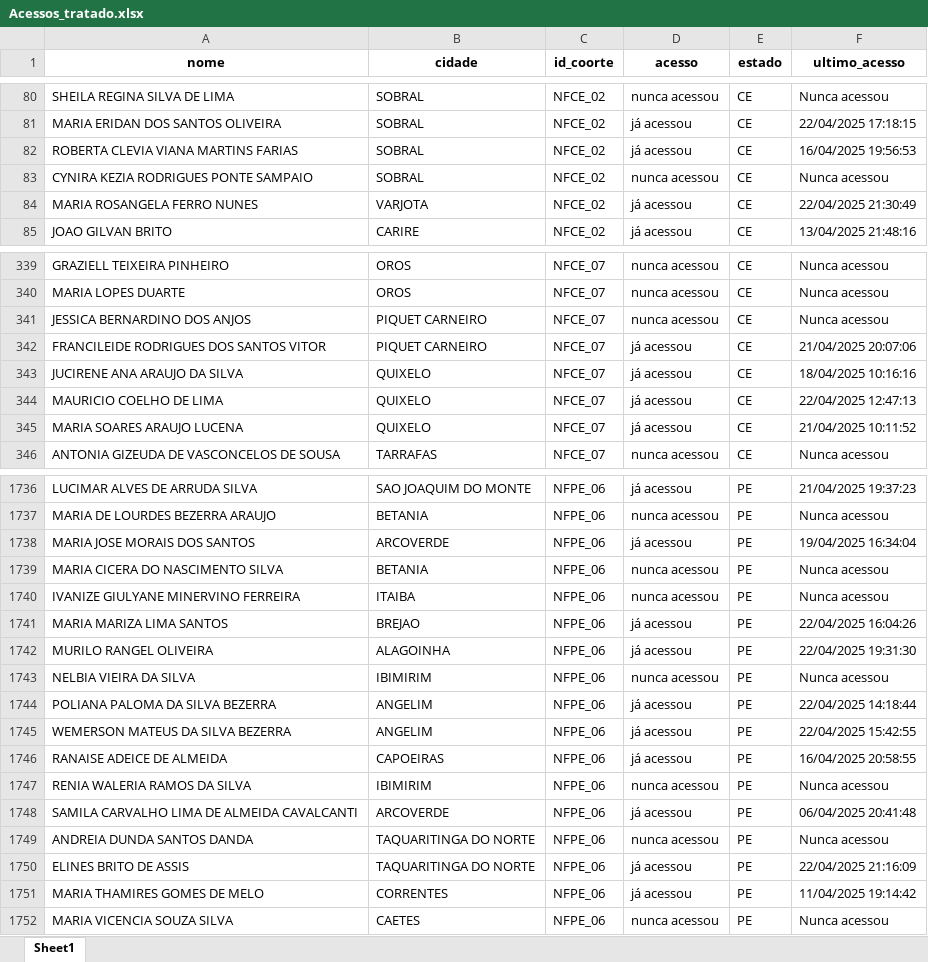
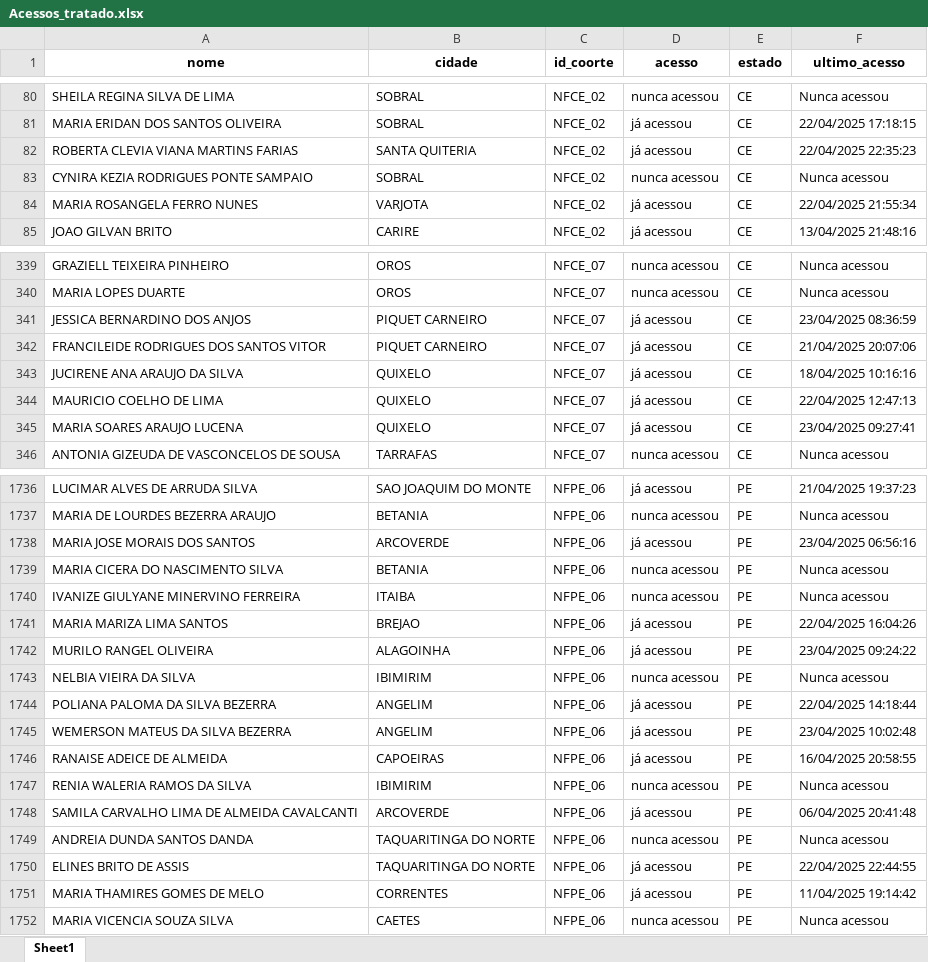
Before and after one commit to amarildorfilhoufc/eti-2025-streamlit, an Excel workbook: Acessos_tratado.xlsx, sheet Sheet1, drawn as a sheet; only a part is shown, gaps mark what is left out; values as stored, in another font and other column widths than the file's, no borders; the diff covers the shown part only; the diff names each change by its address in the sheet, - before the commit and + after, or states it on an @@ line.

Commit message:
Substituindo Acessos_tratado.xlsx pela versão atualizada

```diff
--- a/Acessos_tratado.xlsx (sheet Sheet1)
+++ b/Acessos_tratado.xlsx (sheet Sheet1)
-B82 (cidade): SOBRAL
+B82 (cidade): SANTA QUITERIA
-F82 (ultimo_acesso): 16/04/2025 19:56:53
+F82 (ultimo_acesso): 22/04/2025 22:35:23
-F84 (ultimo_acesso): 22/04/2025 21:30:49
+F84 (ultimo_acesso): 22/04/2025 21:55:34
-D341 (acesso): nunca acessou
+D341 (acesso): já acessou
-F341 (ultimo_acesso): Nunca acessou
+F341 (ultimo_acesso): 23/04/2025 08:36:59
-F345 (ultimo_acesso): 21/04/2025 10:11:52
+F345 (ultimo_acesso): 23/04/2025 09:27:41
-F1738 (ultimo_acesso): 19/04/2025 16:34:04
+F1738 (ultimo_acesso): 23/04/2025 06:56:16
-F1742 (ultimo_acesso): 22/04/2025 19:31:30
+F1742 (ultimo_acesso): 23/04/2025 09:24:22
-F1745 (ultimo_acesso): 22/04/2025 15:42:55
+F1745 (ultimo_acesso): 23/04/2025 10:02:48
-F1750 (ultimo_acesso): 22/04/2025 21:16:09
+F1750 (ultimo_acesso): 22/04/2025 22:44:55
```
Also changed, not shown: 131 edited cells elsewhere in this sheet.
